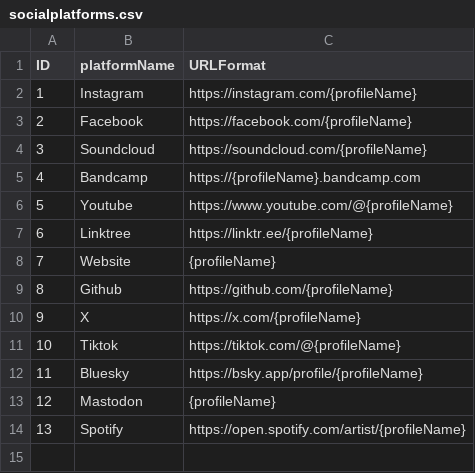
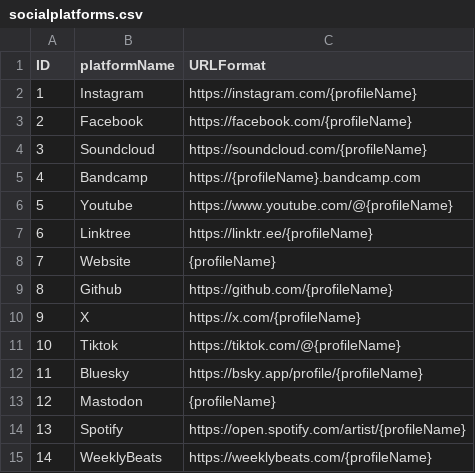
Before and after one commit to emom-sydney/website, a CSV file: src/_data/socialplatforms.csv, drawn as a sheet.

```diff
--- a/src/_data/socialplatforms.csv
+++ b/src/_data/socialplatforms.csv
@@ -14 +14,2 @@ ID,platformName,URLFormat
 13,Spotify,https://open.spotify.com/artist/{profileName}
+14,WeeklyBeats,https://weeklybeats.com/{profileName}
```
Also changed, not shown: src/_data/artistimages.csv, src/_data/artists.csv, 5 other files.
